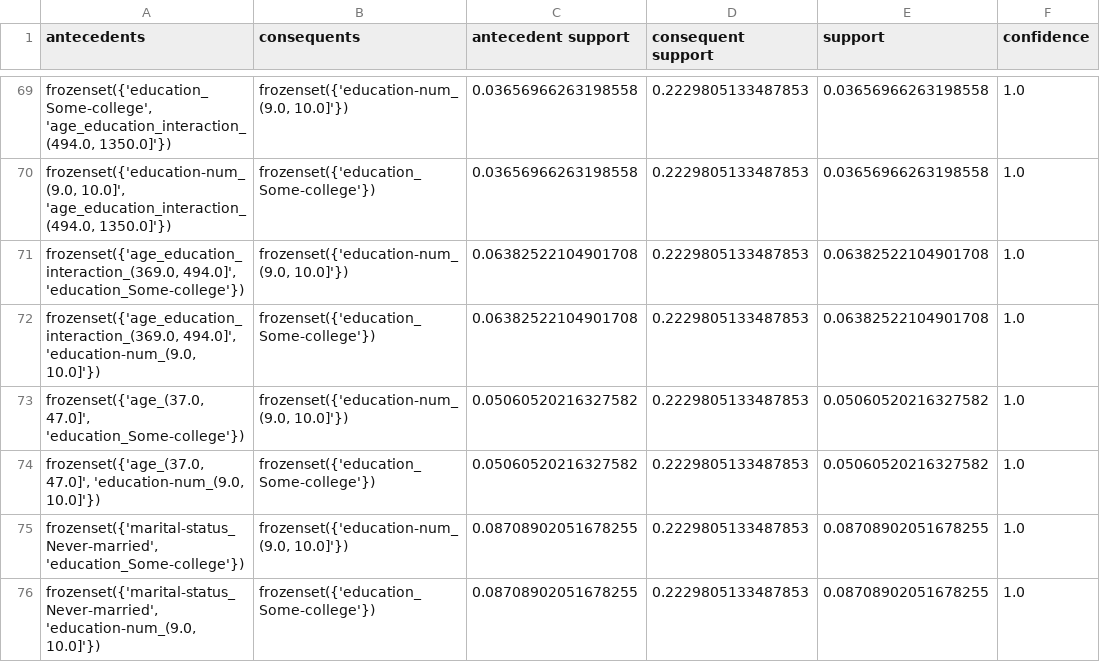
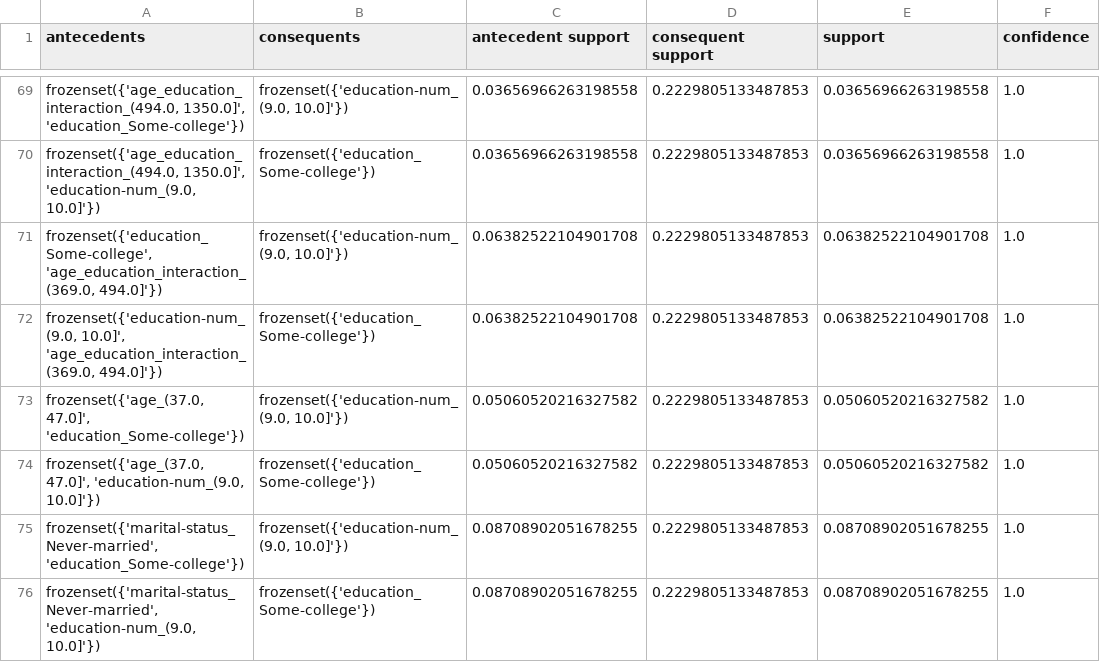
Before and after one commit to robbyfa/Thesis-Code, a CSV file: adult_pipeline_results/sorted_rules_cluster_0.csv, drawn as a sheet; only a part is shown, gaps mark what is left out; the diff covers the shown part only; the diff names each change by its address in the sheet, - before the commit and + after, or states it on an @@ line.

```diff
--- a/adult_pipeline_results/sorted_rules_cluster_0.csv
+++ b/adult_pipeline_results/sorted_rules_cluster_0.csv
-A69 (antecedents): frozenset({'education_Some-college', 'age_education_interaction_(494.0, 1350.0]'})
+A69 (antecedents): frozenset({'age_education_interaction_(494.0, 1350.0]', 'education_Some-college'})
-A70 (antecedents): frozenset({'education-num_(9.0, 10.0]', 'age_education_interaction_(494.0, 1350.0]'})
+A70 (antecedents): frozenset({'age_education_interaction_(494.0, 1350.0]', 'education-num_(9.0, 10.0]'})
-A71 (antecedents): frozenset({'age_education_interaction_(369.0, 494.0]', 'education_Some-college'})
+A71 (antecedents): frozenset({'education_Some-college', 'age_education_interaction_(369.0, 494.0]'})
-A72 (antecedents): frozenset({'age_education_interaction_(369.0, 494.0]', 'education-num_(9.0, 10.0]'})
+A72 (antecedents): frozenset({'education-num_(9.0, 10.0]', 'age_education_interaction_(369.0, 494.0]'})
```
Also changed, not shown: 84 edited cells elsewhere in this file, adult_pipeline_results/coverage_comparison_between_clusters.csv, adult_pipeline_results/coverage_comparison_within_clusters.csv, 16 other files.
